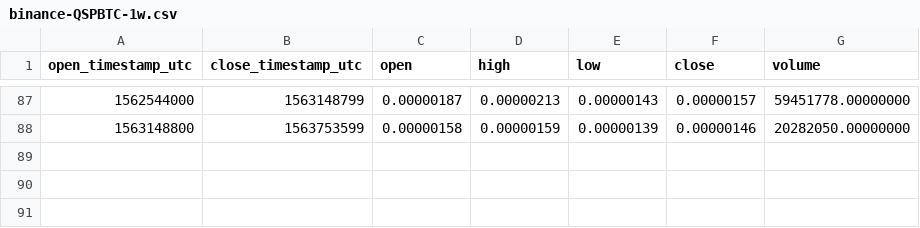
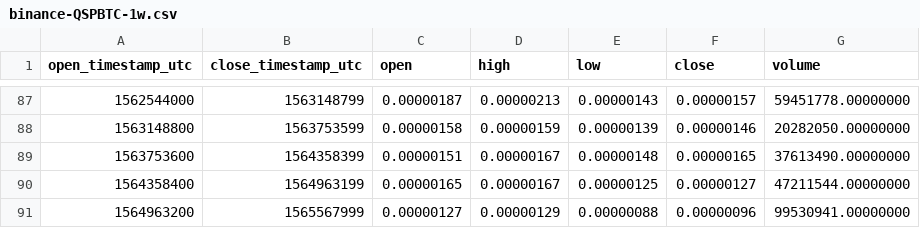
Before and after one commit to cryptobigbro/binance-QSPBTC, a CSV file: binance-QSPBTC-1w.csv, drawn as a sheet; only a part is shown, gaps mark what is left out; the diff names each change by its address in the sheet, - before the commit and + after, or states it on an @@ line.

```diff
--- a/binance-QSPBTC-1w.csv
+++ b/binance-QSPBTC-1w.csv
+row 89: 1563753600 | 1564358399 | 0.00000151 | 0.00000167 | 0.00000148 | 0.00000165 | 37613490.00000000
+row 90: 1564358400 | 1564963199 | 0.00000165 | 0.00000167 | 0.00000125 | 0.00000127 | 47211544.00000000
+row 91: 1564963200 | 1565567999 | 0.00000127 | 0.00000129 | 0.00000088 | 0.00000096 | 99530941.00000000
```
Also changed, not shown: binance-QSPBTC-1M.csv, binance-QSPBTC-1d.csv, 1 other file.
